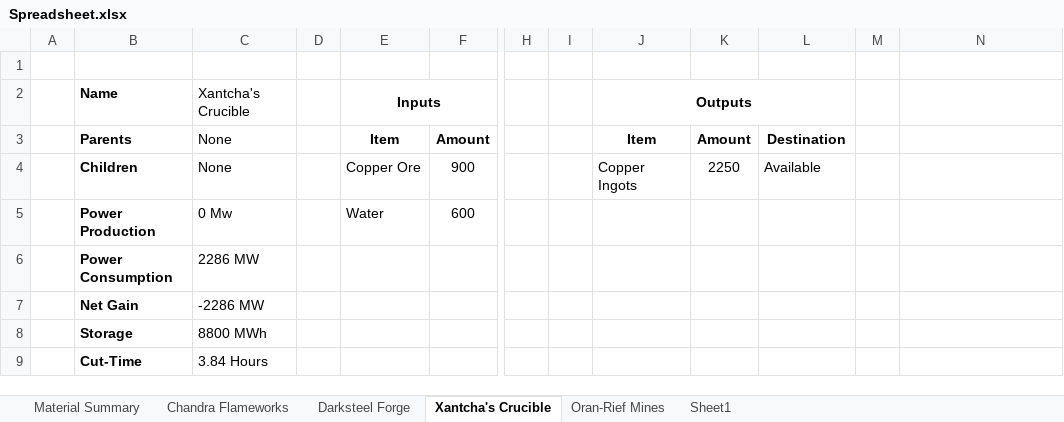
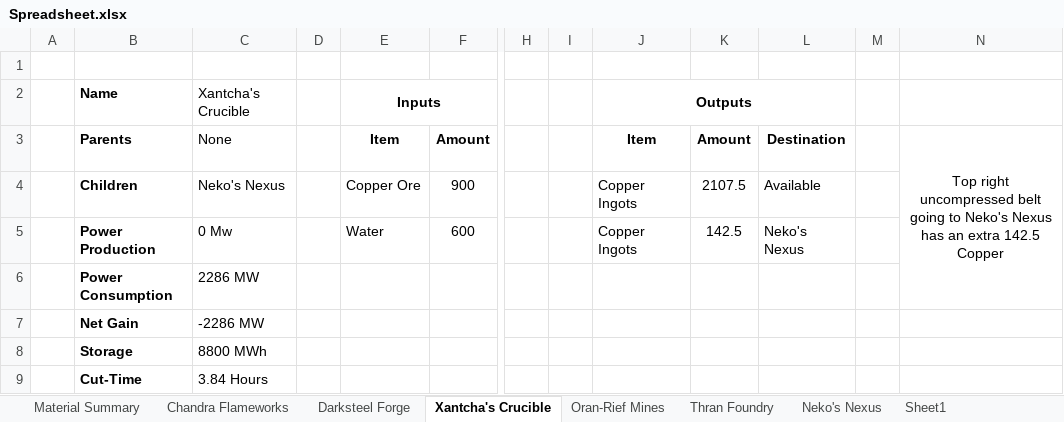
Before and after one commit to NicoBuilds/NicoBuilds-Blueprints, an Excel workbook: Game Stuff/Spreadsheet.xlsx, sheet Xantcha's Crucible, drawn as a sheet; only a part is shown, gaps mark what is left out; values as stored, in another font and other column widths than the file's, no borders; the diff names each change by its address in the sheet, - before the commit and + after, or states it on an @@ line.

Commit message:
*Added Ketria Crystals Save game, and updated the spread sheets *Added Ketria Crystals factory diagram *Added the new asphalt rails. You can find them under rails. *Does someone read this? If you did read this, comment on a video of mine "Cosmic banana!"

```diff
--- a/Game Stuff/Spreadsheet.xlsx (sheet Xantcha's Crucible)
+++ b/Game Stuff/Spreadsheet.xlsx (sheet Xantcha's Crucible)
+sheet tab: Thran Foundry
+sheet tab: Neko's Nexus
-N3: (empty)
+N3: Top right uncompressed belt going to Neko's Nexus has an extra 142.5 Copper
+N3:N6 merged
-C4: None
+C4: Neko's Nexus
-K4: 2250
+K4: 2107.5
-J5: (empty)
+J5: Copper Ingots
-K5: (empty)
+K5: 142.5
-L5: (empty)
+L5: Neko's Nexus
```
Also changed, not shown: sheet Material Summary, sheet Sheet1, sheet Darksteel Forge, sheet Oran-Rief Mines, 18 other files.
